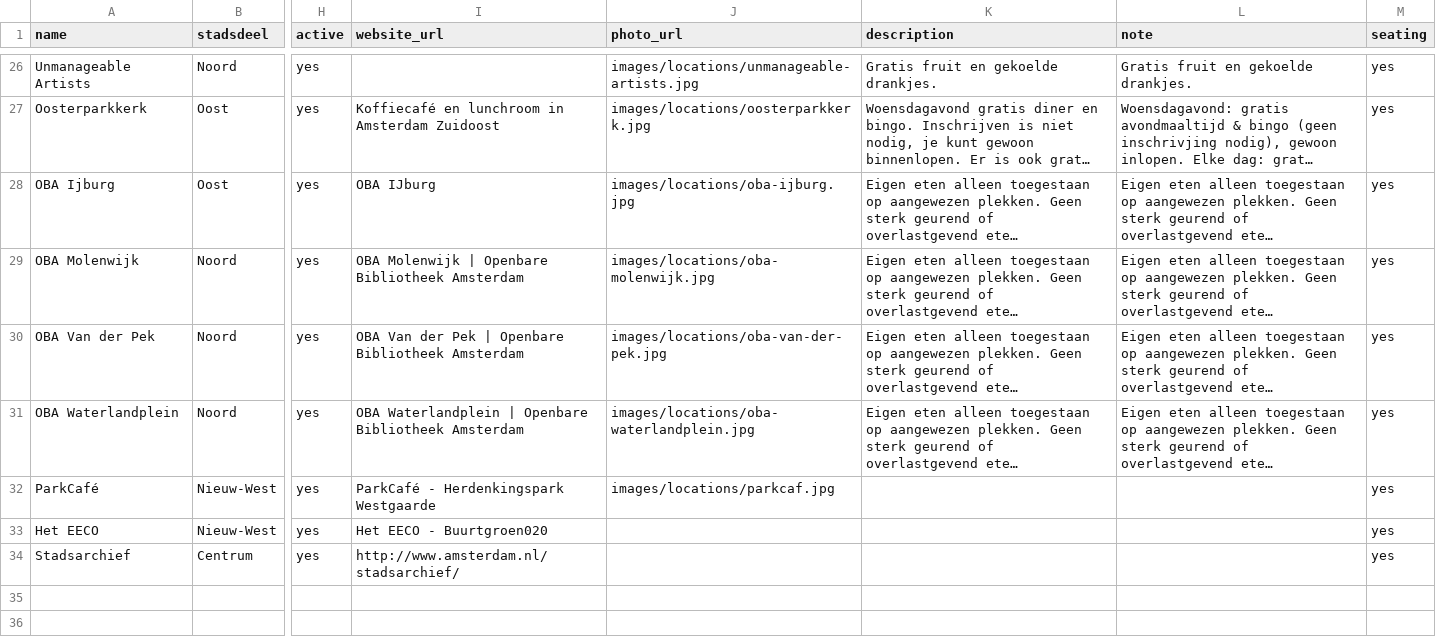
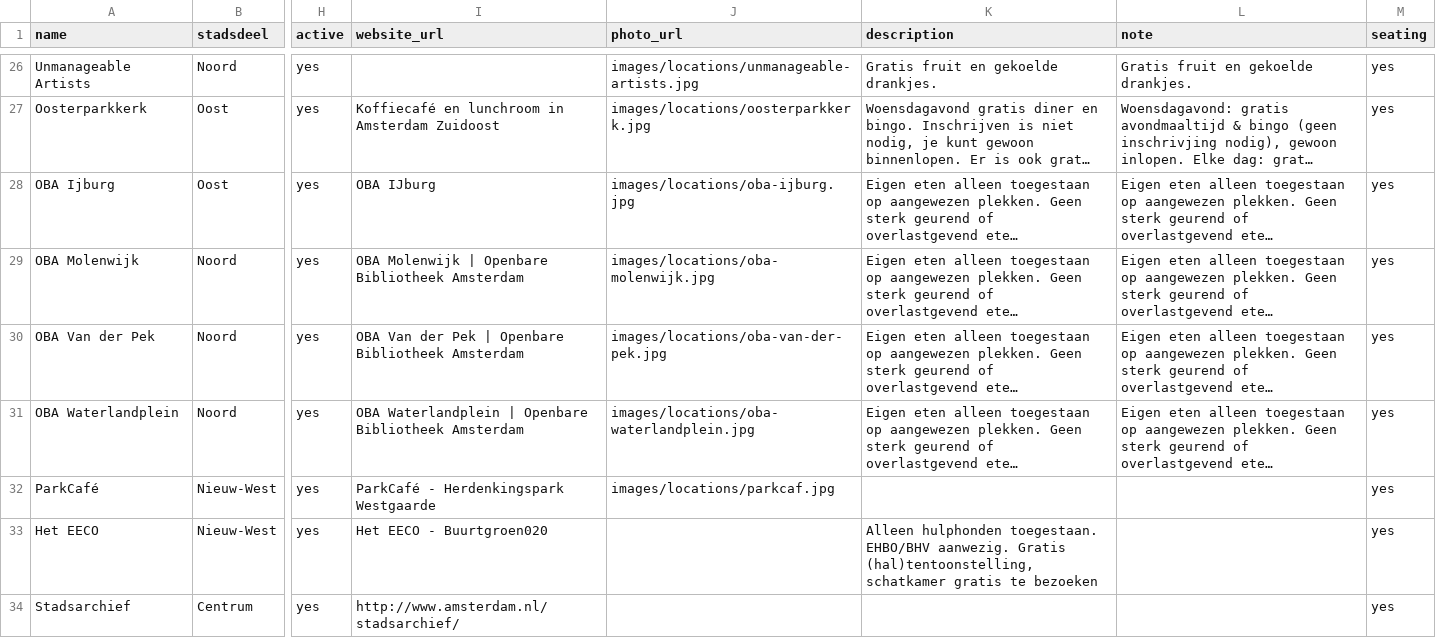
Before and after one commit to Koeltekaart/koeltekaart-amsterdam, a CSV file: data/locations.csv, drawn as a sheet; only a part is shown, gaps mark what is left out; long unchanged cells end in …; the diff names each change by its address in the sheet, - before the commit and + after, or states it on an @@ line.

```diff
--- a/data/locations.csv
+++ b/data/locations.csv
-K33 (description): (empty)
+K33 (description): Alleen hulphonden toegestaan. EHBO/BHV aanwezig. Gratis (hal)tentoonstelling, schatkamer gratis te bezoeken
```
